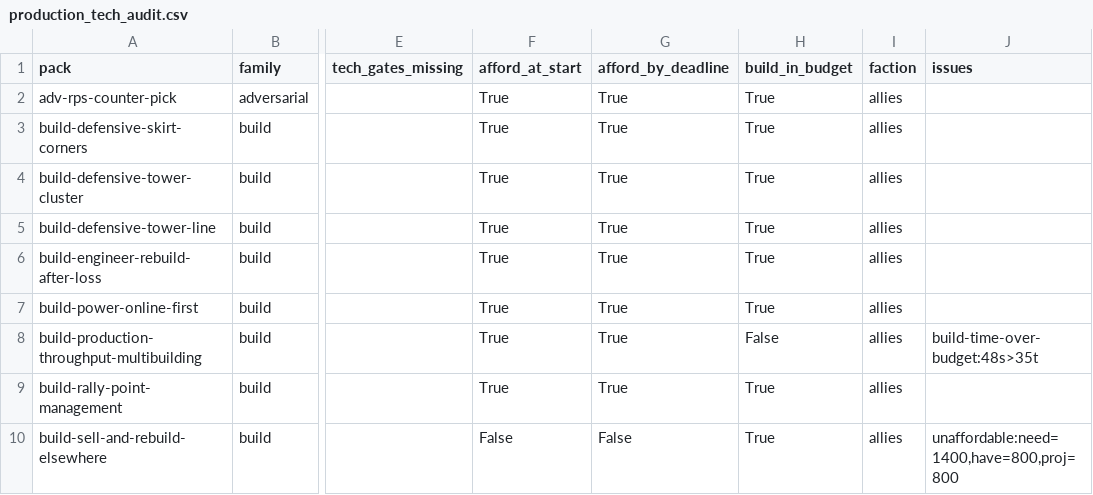
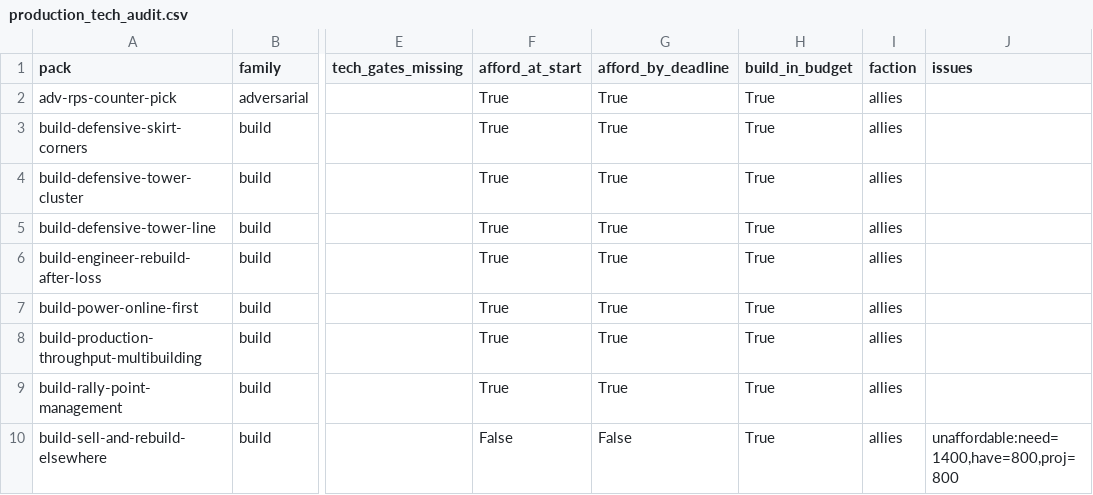
Before and after one commit to GryffindorafAviator/OpenRA-Bench, a CSV file: audits/production_tech_audit.csv, drawn as a sheet; only a part is shown, gaps mark what is left out; the diff covers the shown part only; the diff names each change by its address in the sheet, - before the commit and + after, or states it on an @@ line.

Commit message:
audits: production_tech_audit regenerated (parallel-queue-aware build_in_budget)
Production-tech audit script now groups build times by ActorKind queue
(Vehicle / Building / Defense / Infantry / Aircraft) when computing
build_in_budget, instead of serializing all on one queue. Removes the
queue-parallel-unaware false positives flagged in F6 audit.

```diff
--- a/audits/production_tech_audit.csv
+++ b/audits/production_tech_audit.csv
-H8 (build_in_budget): False
+H8 (build_in_budget): True
-J8 (issues): build-time-over-budget:48s>35t
+J8 (issues): (empty)
```
Also changed, not shown: 12 edited cells elsewhere in this file, 1 other file.
